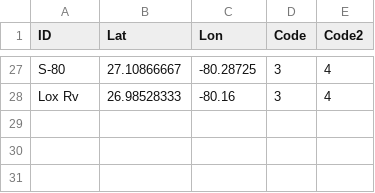
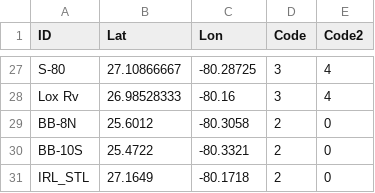
Before and after one commit to USF-IMARS/dep-wq-fine-scale-analysis, a CSV file: data/Report_stations_table.csv, drawn as a sheet; only a part is shown, gaps mark what is left out; the diff names each change by its address in the sheet, - before the commit and + after, or states it on an @@ line.

Commit message:
Add files via upload
Added new buoys

```diff
--- a/data/Report_stations_table.csv
+++ b/data/Report_stations_table.csv
+row 29: BB-8N | 25.6012 | -80.3058 | 2 | 0
+row 30: BB-10S | 25.4722 | -80.3321 | 2 | 0
+row 31: IRL_STL | 27.1649 | -80.1718 | 2 | 0
```
